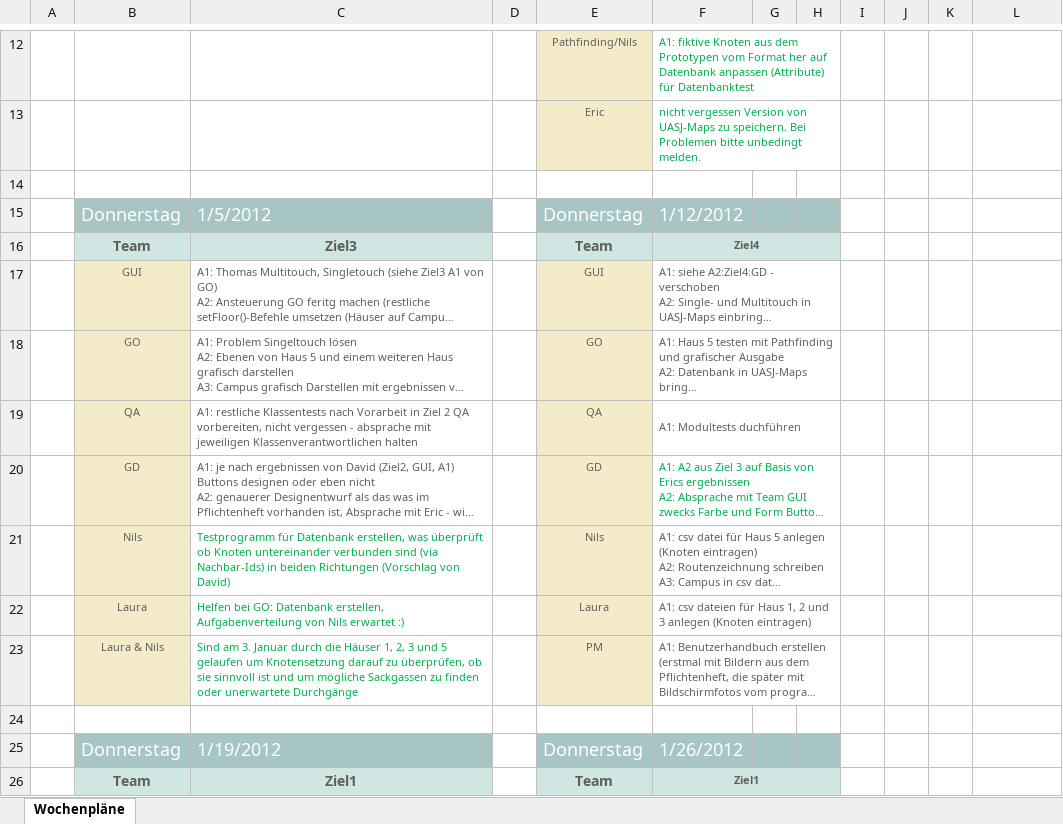
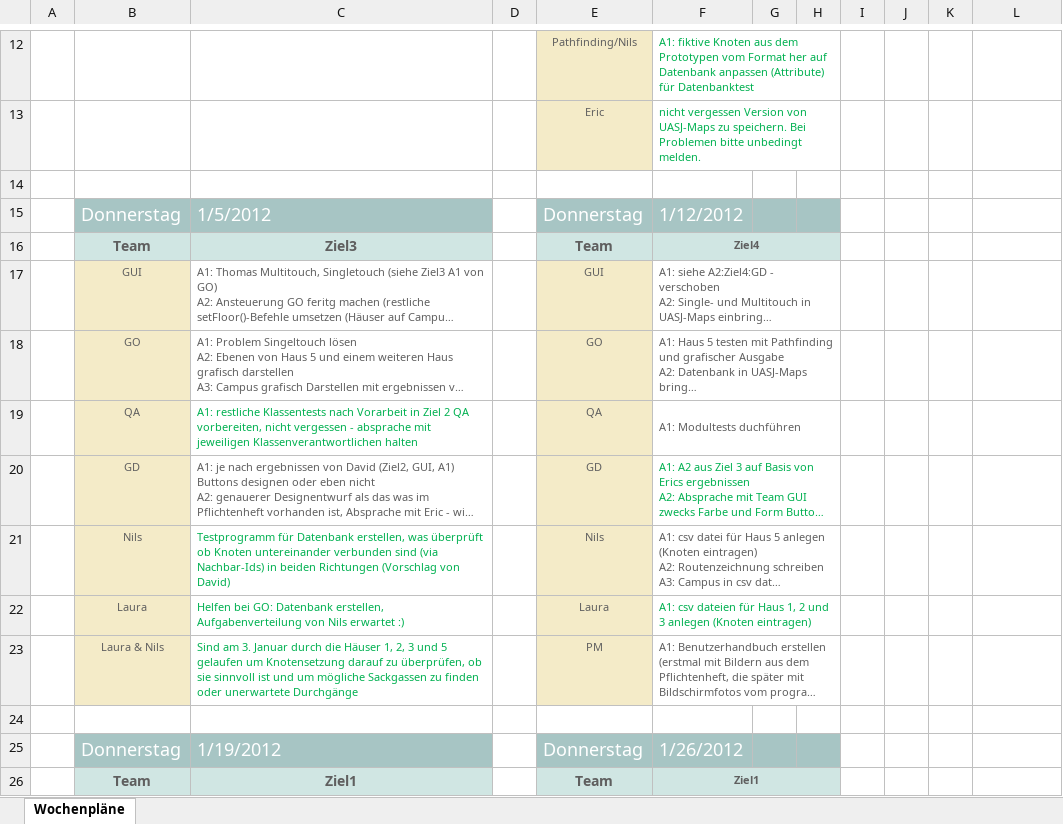
Before and after one commit to fhjena/fhjenamaps, an Excel workbook: Dokumente/Organisation/Plan der Wochenziele UASJ-Maps.xlsx, sheet Wochenpläne, drawn as a sheet; only a part is shown, gaps mark what is left out; long unchanged cells end in …; values as stored, in another font and other column widths than the file's, no borders; the diff names each change by its address in the sheet, - before the commit and + after, or states it on an @@ line.

Commit message:
Laura/Nils: Plan der Wochenziele angepasst

```diff
--- a/Dokumente/Organisation/Plan der Wochenziele UASJ-Maps.xlsx (sheet Wochenpläne)
+++ b/Dokumente/Organisation/Plan der Wochenziele UASJ-Maps.xlsx (sheet Wochenpläne)
-C19 text colour: #5F5F5F
+C19 text colour: #00B050
-F22 text colour: #5F5F5F
+F22 text colour: #00B050
```
